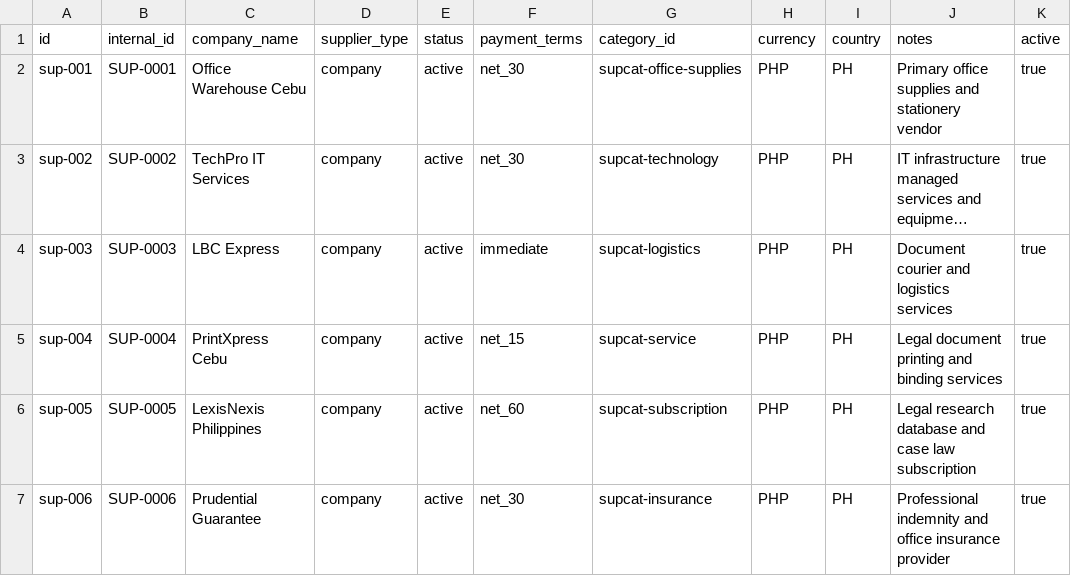
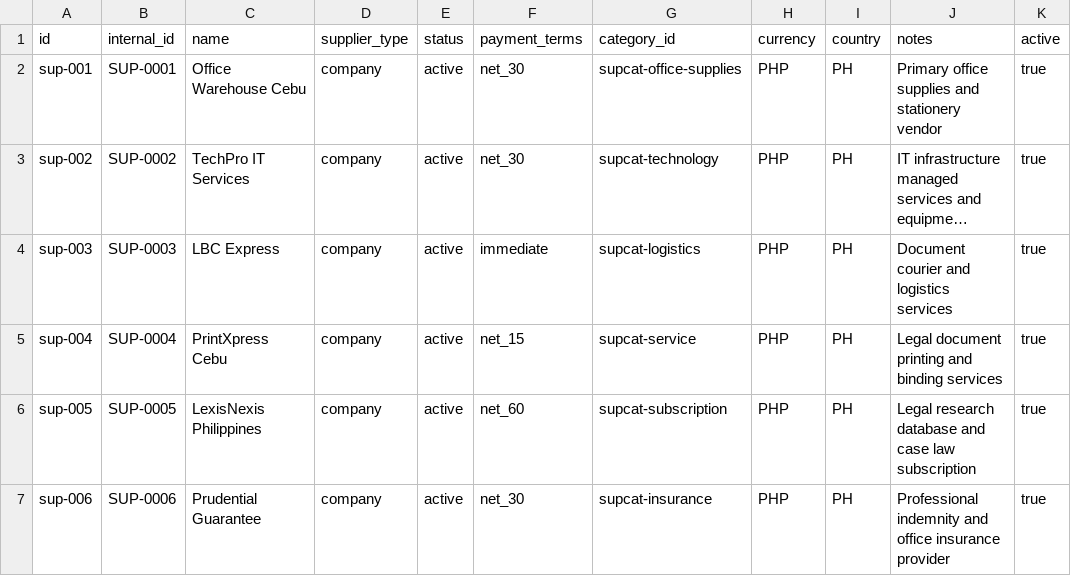
Before and after one commit to erniealice/copya, a CSV file: seeds/professional/supplier.csv, drawn as a sheet; long unchanged cells end in ….

Commit message:
20260428: Update permission and role_permission seeds for procurement/supplier_contract; refresh professional and service supplier CSVs

```diff
--- a/seeds/professional/supplier.csv
+++ b/seeds/professional/supplier.csv
@@ -1,2 +1,2 @@
-id,internal_id,company_name,supplier_type,status,payment_terms,category_id,currency,country,notes,active
+id,internal_id,name,supplier_type,status,payment_terms,category_id,currency,country,notes,active
 sup-001,SUP-0001,Office Warehouse Cebu,company,active,net_30,supcat-office-supplies,PHP,PH,Primary office supplies and stationery vendor,true
```
Also changed, not shown: seeds/general/permission.csv, seeds/general/role_permission.csv, 1 other file.
